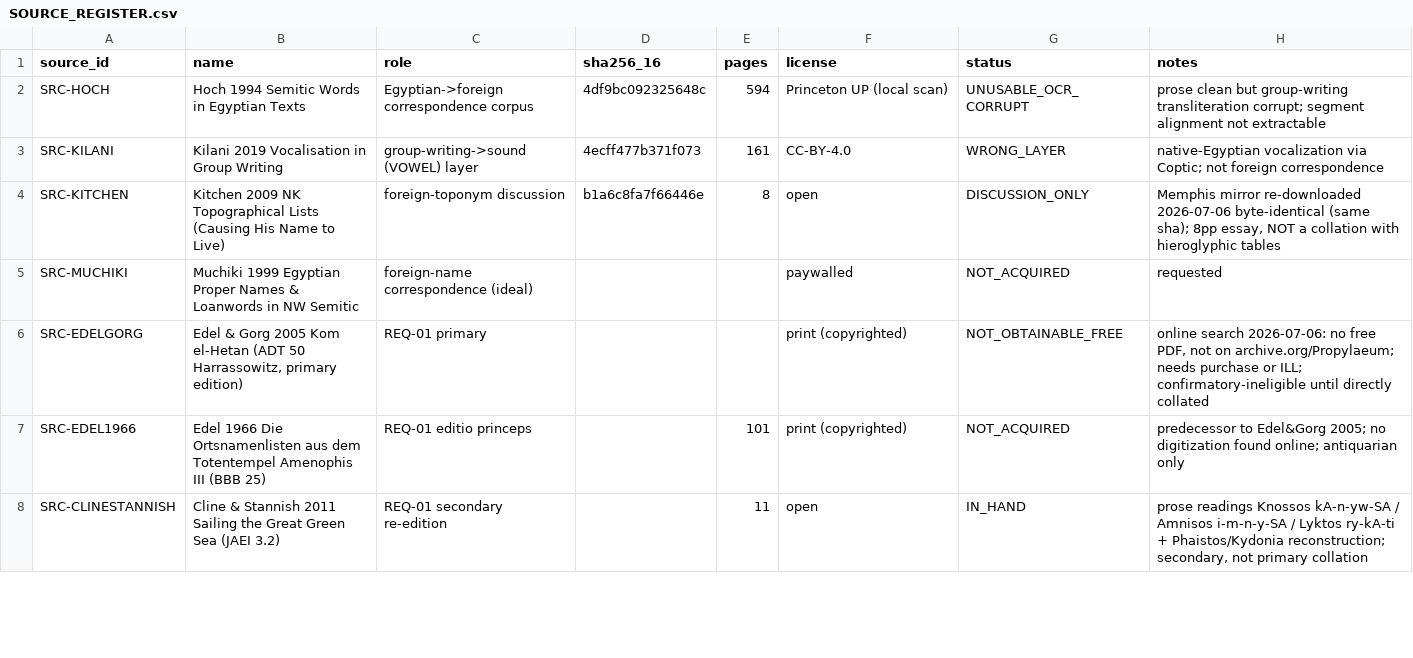
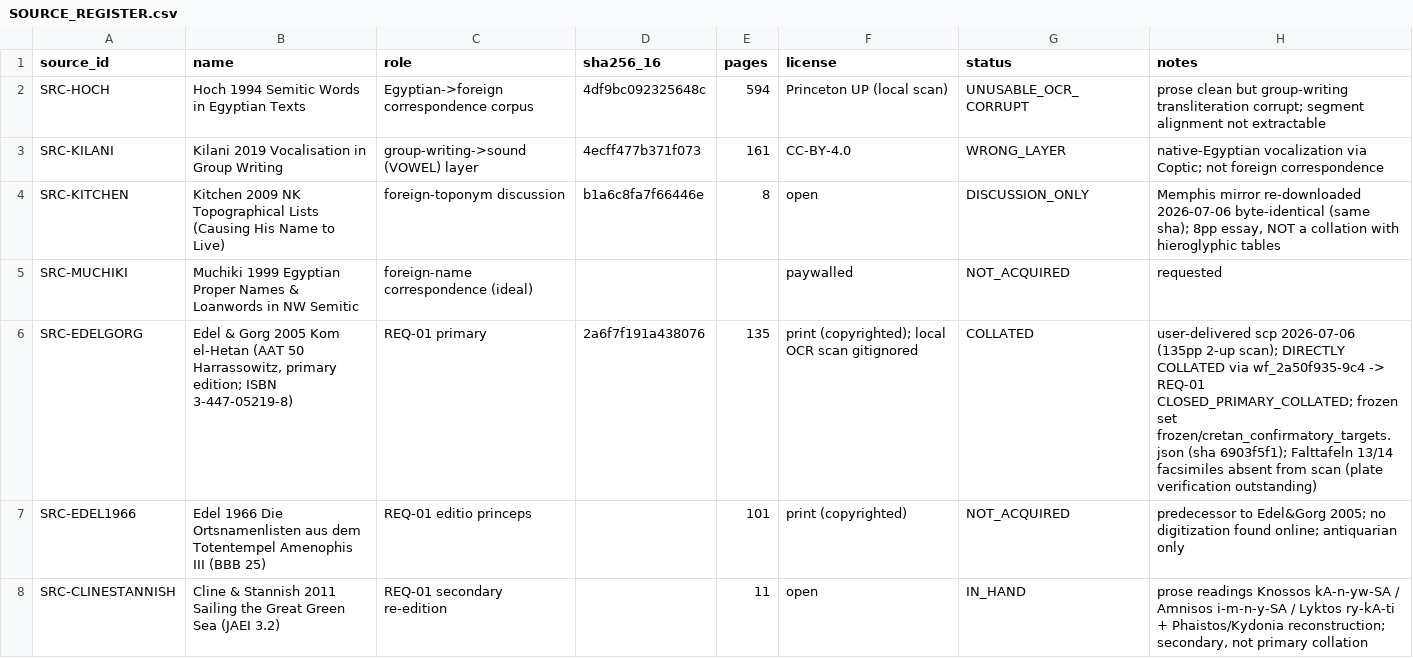
Before and after one commit to papadopouloskyriakos/logos, a CSV file: experiments/egyptian_calibration/SOURCE_REGISTER.csv, drawn as a sheet; only a part is shown.

```diff
--- a/experiments/egyptian_calibration/SOURCE_REGISTER.csv
+++ b/experiments/egyptian_calibration/SOURCE_REGISTER.csv
@@ -5,3 +5,3 @@ SRC-KITCHEN,"Kitchen 2009 NK Topographical Lists (Causing His Name to Live)",for
 SRC-MUCHIKI,"Muchiki 1999 Egyptian Proper Names & Loanwords in NW Semitic",foreign-name correspondence (ideal),,,paywalled,NOT_ACQUIRED,requested
-SRC-EDELGORG,"Edel & Gorg 2005 Kom el-Hetan (ADT 50 Harrassowitz, primary edition)",REQ-01 primary,,,"print (copyrighted)",NOT_OBTAINABLE_FREE,"online search 2026-07-06: no free PDF, not on archive.org/Propylaeum; needs purchase or ILL; confirmatory-ineligible until directly collated"
+SRC-EDELGORG,"Edel & Gorg 2005 Kom el-Hetan (AAT 50 Harrassowitz, primary edition; ISBN 3-447-05219-8)",REQ-01 primary,2a6f7f191a438076,135,"print (copyrighted); local OCR scan gitignored",COLLATED,"user-delivered scp 2026-07-06 (135pp 2-up scan); DIRECTLY COLLATED via wf_2a50f935-9c4 -> REQ-01 CLOSED_PRIMARY_COLLATED; frozen set frozen/cretan_confirmatory_targets.json (sha 6903f5f1); Falttafeln 13/14 facsimiles absent from scan (plate verification outstanding)"
 SRC-EDEL1966,"Edel 1966 Die Ortsnamenlisten aus dem Totentempel Amenophis III (BBB 25)",REQ-01 editio princeps,,101,"print (copyrighted)",NOT_ACQUIRED,"predecessor to Edel&Gorg 2005; no digitization found online; antiquarian only"
```
Also changed, not shown: 3 other files.
